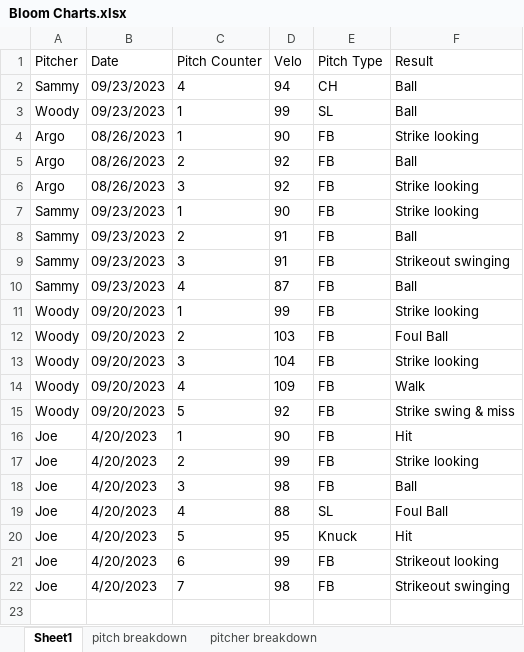
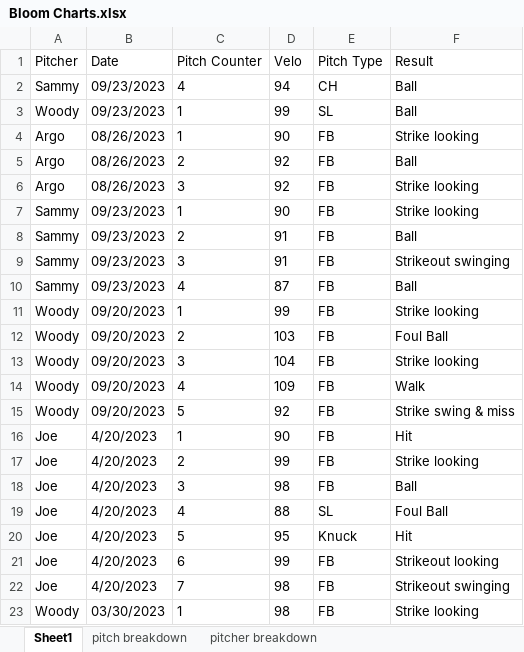
Before and after one commit to drewbeno1/data_base, an Excel workbook: Bloom Charts.xlsx, sheet Sheet1, drawn as a sheet; values as stored, in another font and other column widths than the file's, no borders; the diff names each change by its address in the sheet, - before the commit and + after, or states it on an @@ line.

```diff
--- a/Bloom Charts.xlsx (sheet Sheet1)
+++ b/Bloom Charts.xlsx (sheet Sheet1)
+row 23: Woody | 03/30/2023 | 1 | 98 | FB | Strike looking
```
Also changed, not shown: sheet pitcher breakdown, sheet pitch breakdown, 1 other file.
